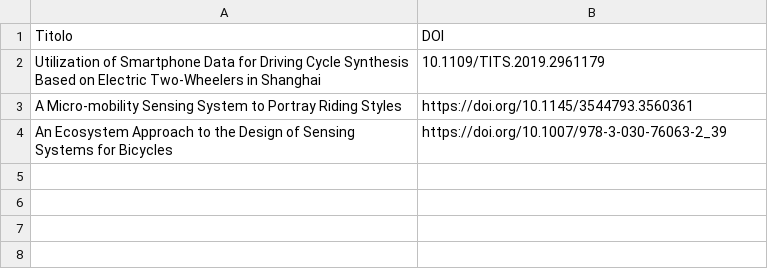
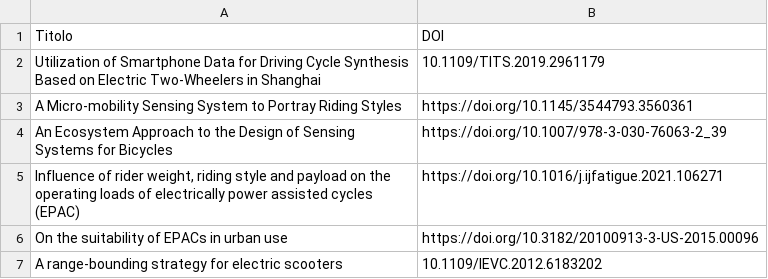
Before and after one commit to BoscDaniele/Tesi, a CSV file: Research/controllare.csv, drawn as a sheet; the diff names each change by its address in the sheet, - before the commit and + after, or states it on an @@ line.

```diff
--- a/Research/controllare.csv
+++ b/Research/controllare.csv
+row 5: Influence of rider weight, riding style and payload on the operating loads of electrically power assisted cycles (EPAC) | https://doi.org/10.1016/j.ijfatigue.2021.106271
+row 6: On the suitability of EPACs in urban use | https://doi.org/10.3182/20100913-3-US-2015.00096
+row 7: A range-bounding strategy for electric scooters | 10.1109/IEVC.2012.6183202
```
Also changed, not shown: Research/leggere.csv, 3 other files.
